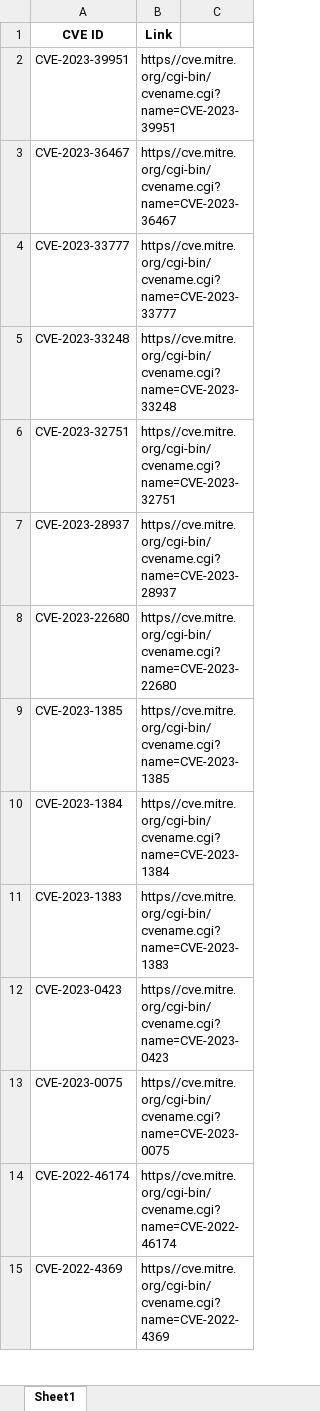
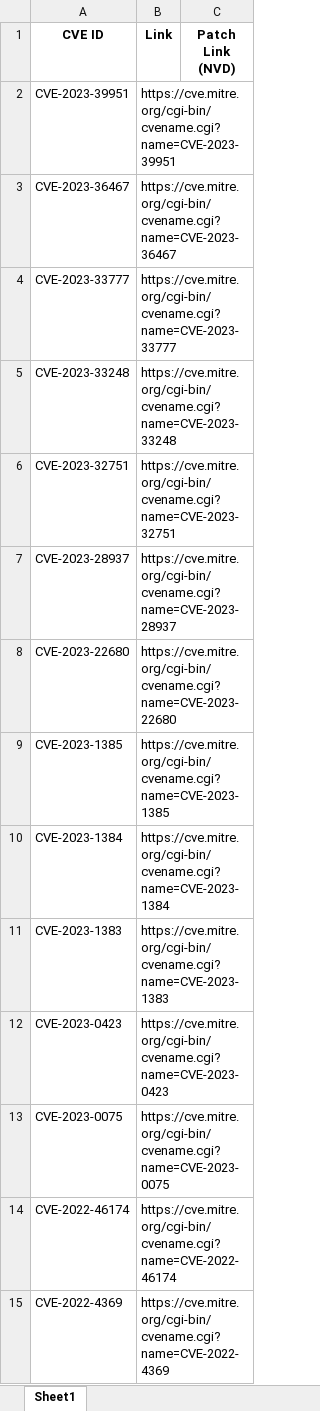
Before and after one commit to Baboon12/CVEGuard, an Excel workbook: cves/cve_data_amazon.xlsx, sheet Sheet1, drawn as a sheet; only a part is shown; values as stored, in another font and other column widths than the file's, no borders; the diff covers the shown part only; the diff names each change by its address in the sheet, - before the commit and + after, or states it on an @@ line.

```diff
--- a/cves/cve_data_amazon.xlsx (sheet Sheet1)
+++ b/cves/cve_data_amazon.xlsx (sheet Sheet1)
-C1: (empty)
+C1: Patch Link (NVD)
-B2 (Link): https//cve.mitre.org/cgi-bin/cvename.cgi?name=CVE-2023-39951
+B2 (Link): https://cve.mitre.org/cgi-bin/cvename.cgi?name=CVE-2023-39951
-B3 (Link): https//cve.mitre.org/cgi-bin/cvename.cgi?name=CVE-2023-36467
+B3 (Link): https://cve.mitre.org/cgi-bin/cvename.cgi?name=CVE-2023-36467
-B4 (Link): https//cve.mitre.org/cgi-bin/cvename.cgi?name=CVE-2023-33777
+B4 (Link): https://cve.mitre.org/cgi-bin/cvename.cgi?name=CVE-2023-33777
-B5 (Link): https//cve.mitre.org/cgi-bin/cvename.cgi?name=CVE-2023-33248
+B5 (Link): https://cve.mitre.org/cgi-bin/cvename.cgi?name=CVE-2023-33248
-B6 (Link): https//cve.mitre.org/cgi-bin/cvename.cgi?name=CVE-2023-32751
+B6 (Link): https://cve.mitre.org/cgi-bin/cvename.cgi?name=CVE-2023-32751
-B7 (Link): https//cve.mitre.org/cgi-bin/cvename.cgi?name=CVE-2023-28937
+B7 (Link): https://cve.mitre.org/cgi-bin/cvename.cgi?name=CVE-2023-28937
-B8 (Link): https//cve.mitre.org/cgi-bin/cvename.cgi?name=CVE-2023-22680
+B8 (Link): https://cve.mitre.org/cgi-bin/cvename.cgi?name=CVE-2023-22680
-B9 (Link): https//cve.mitre.org/cgi-bin/cvename.cgi?name=CVE-2023-1385
+B9 (Link): https://cve.mitre.org/cgi-bin/cvename.cgi?name=CVE-2023-1385
-B10 (Link): https//cve.mitre.org/cgi-bin/cvename.cgi?name=CVE-2023-1384
+B10 (Link): https://cve.mitre.org/cgi-bin/cvename.cgi?name=CVE-2023-1384
-B11 (Link): https//cve.mitre.org/cgi-bin/cvename.cgi?name=CVE-2023-1383
+B11 (Link): https://cve.mitre.org/cgi-bin/cvename.cgi?name=CVE-2023-1383
-B12 (Link): https//cve.mitre.org/cgi-bin/cvename.cgi?name=CVE-2023-0423
+B12 (Link): https://cve.mitre.org/cgi-bin/cvename.cgi?name=CVE-2023-0423
-B13 (Link): https//cve.mitre.org/cgi-bin/cvename.cgi?name=CVE-2023-0075
+B13 (Link): https://cve.mitre.org/cgi-bin/cvename.cgi?name=CVE-2023-0075
-B14 (Link): https//cve.mitre.org/cgi-bin/cvename.cgi?name=CVE-2022-46174
+B14 (Link): https://cve.mitre.org/cgi-bin/cvename.cgi?name=CVE-2022-46174
-B15 (Link): https//cve.mitre.org/cgi-bin/cvename.cgi?name=CVE-2022-4369
+B15 (Link): https://cve.mitre.org/cgi-bin/cvename.cgi?name=CVE-2022-4369
```
Also changed, not shown: 139 edited cells elsewhere in this sheet, cves/cve_data_adobe.xlsx, cves/cve_data_google.xlsx, 8 other files.
